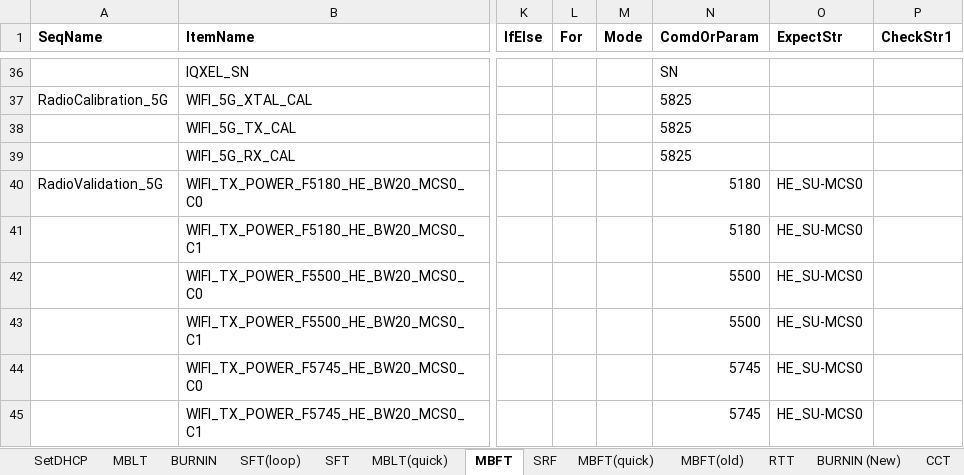
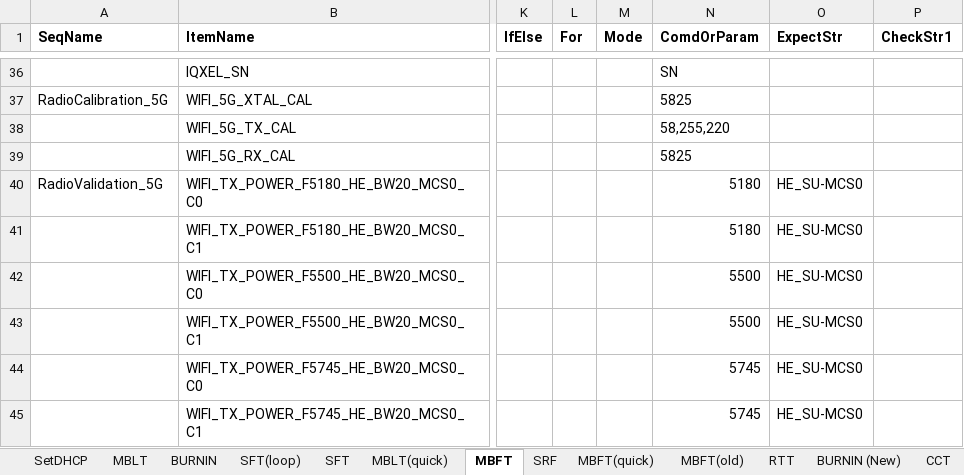
Before and after one commit to JerryXu008/snowbird, an Excel workbook: AutoTestSystem/Config/Snowbird.xlsx, sheet MBFT, drawn as a sheet; only a part is shown, gaps mark what is left out; values as stored, in another font and other column widths than the file's, no borders; conditional formats not drawn; the diff names each change by its address in the sheet, - before the commit and + after, or states it on an @@ line.

```diff
--- a/AutoTestSystem/Config/Snowbird.xlsx (sheet MBFT)
+++ b/AutoTestSystem/Config/Snowbird.xlsx (sheet MBFT)
-N38 (ComdOrParam): 5825
+N38 (ComdOrParam): 58,255,220
```
Also changed, not shown: sheet MBLT, 4 other files.
